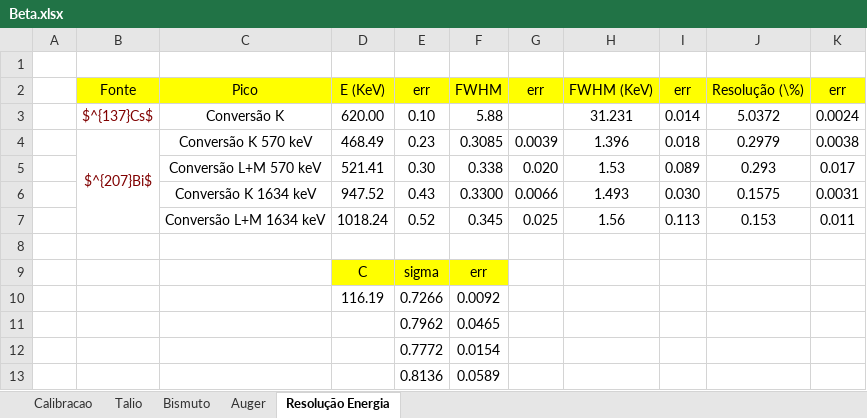
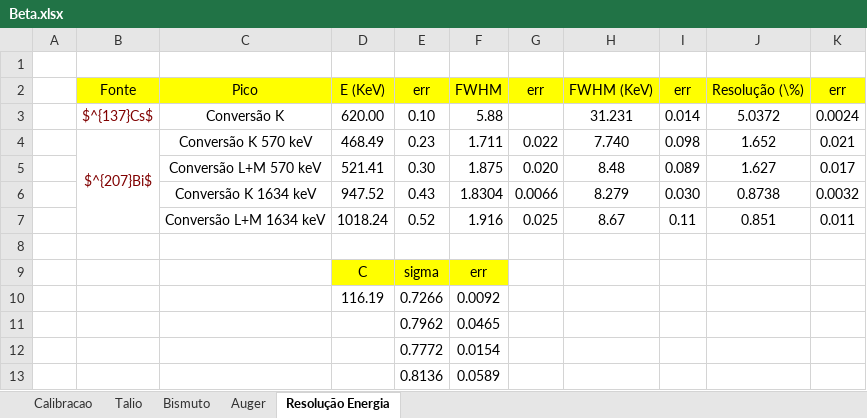
Before and after one commit to joaofbravo/LFRA_LFEA, an Excel workbook: beta/Beta.xlsx, sheet Resolução Energia, drawn as a sheet; values as stored, in another font and other column widths than the file's, no borders; removed rows and columns are numbered as before the commit, all else as after; the diff names each change by its address in the sheet, - before the commit and + after, or states it on an @@ line.

Commit message:
erro a calcular fwhm
Olá

```diff
--- a/beta/Beta.xlsx (sheet Resolução Energia)
+++ b/beta/Beta.xlsx (sheet Resolução Energia)
-row 4:  | $^{207}Bi$ | Conversão K 570 keV | 468.49 | 0.23 | 0.3085 | 0.0039 | 1.396 | 0.018 | 0.2979 | 0.0038
+row 4:  | $^{207}Bi$ | Conversão K 570 keV | 468.49 | 0.23 | 1.711 | 0.022 | 7.740 | 0.098 | 1.652 | 0.021
-F5: 0.338
+F5: 1.875
-H5: 1.53
+H5: 8.48
-J5: 0.293
+J5: 1.627
-F6: 0.3300
+F6: 1.8304
-H6: 1.493
+H6: 8.279
-J6: 0.1575
+J6: 0.8738
-K6: 0.0031
+K6: 0.0032
-F7: 0.345
+F7: 1.916
-H7: 1.56
+H7: 8.67
-I7: 0.113
+I7: 0.11
-J7: 0.153
+J7: 0.851
```
